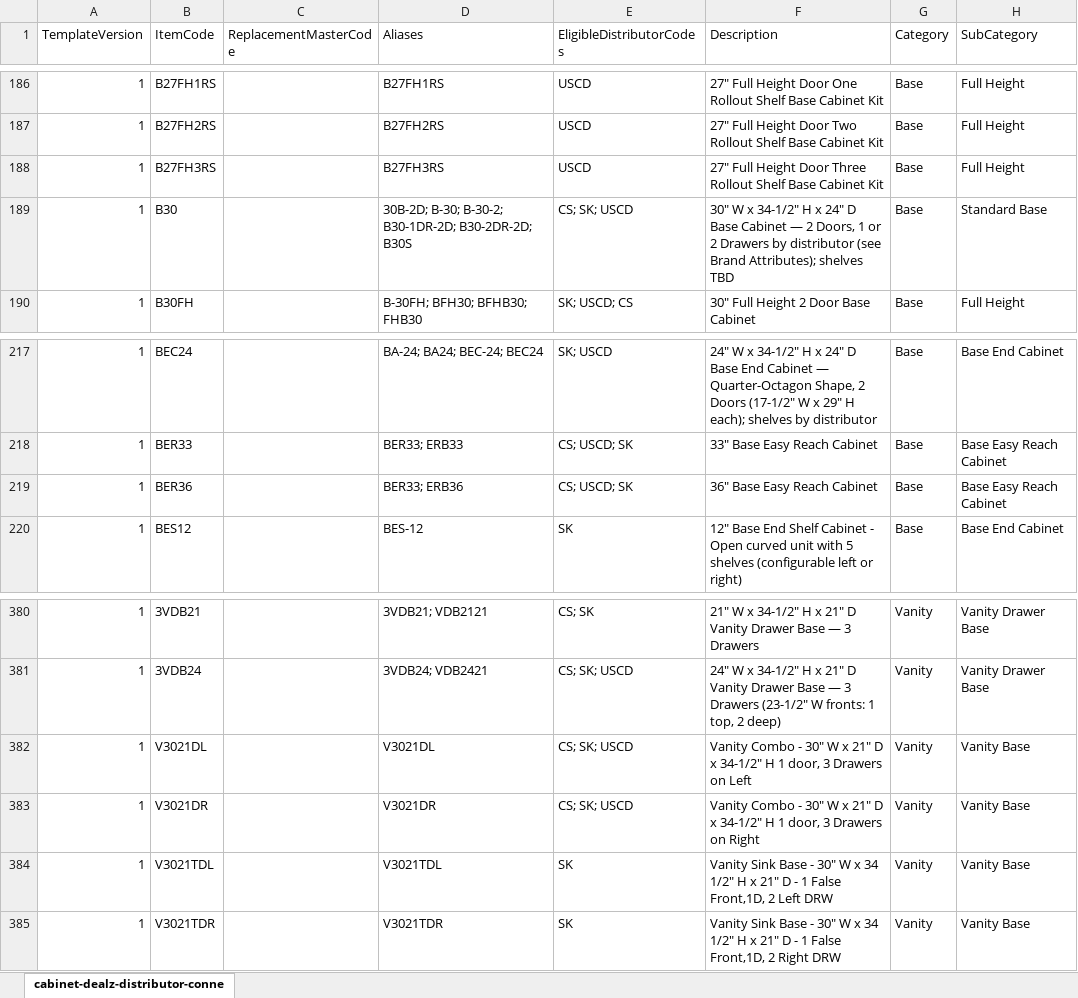
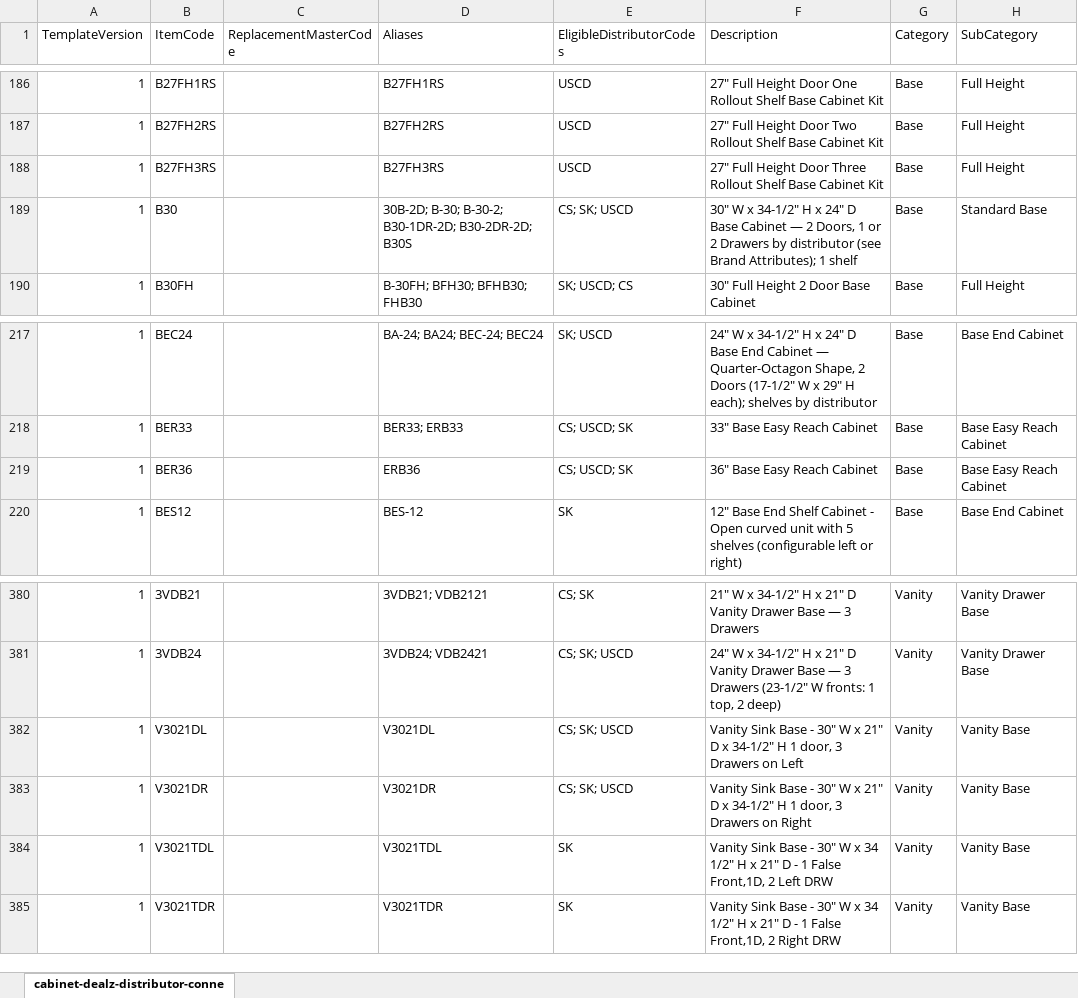
Before and after one commit to 7809tom-sys/cabinet-backend, an Excel workbook: data/distributor-connections/cabinet-descriptions-corrected-2026-10-26.xlsx, sheet cabinet-dealz-distributor-conne, drawn as a sheet; only a part is shown, gaps mark what is left out; values as stored, in another font and other column widths than the file's, no borders; the diff covers the shown part only; the diff names each change by its address in the sheet, - before the commit and + after, or states it on an @@ line.

```diff
--- a/data/distributor-connections/cabinet-descriptions-corrected-2026-10-26.xlsx (sheet cabinet-dealz-distributor-conne)
+++ b/data/distributor-connections/cabinet-descriptions-corrected-2026-10-26.xlsx (sheet cabinet-dealz-distributor-conne)
-F189 (Description): …Brand Attributes); shelves TBD
+F189 (Description): …Brand Attributes); 1 shelf
-D219 (Aliases): BER33; ERB36
+D219 (Aliases): ERB36
-F382 (Description): Vanity Combo - 30"…
+F382 (Description): Vanity Sink Base - 30"…
-F383 (Description): Vanity Combo - 30"…
+F383 (Description): Vanity Sink Base - 30"…
```
Also changed, not shown: 14 edited cells elsewhere in this sheet.
